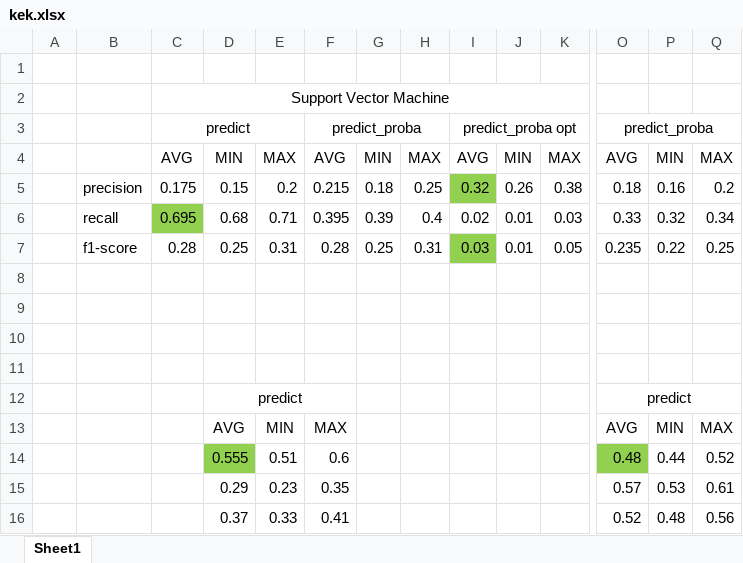
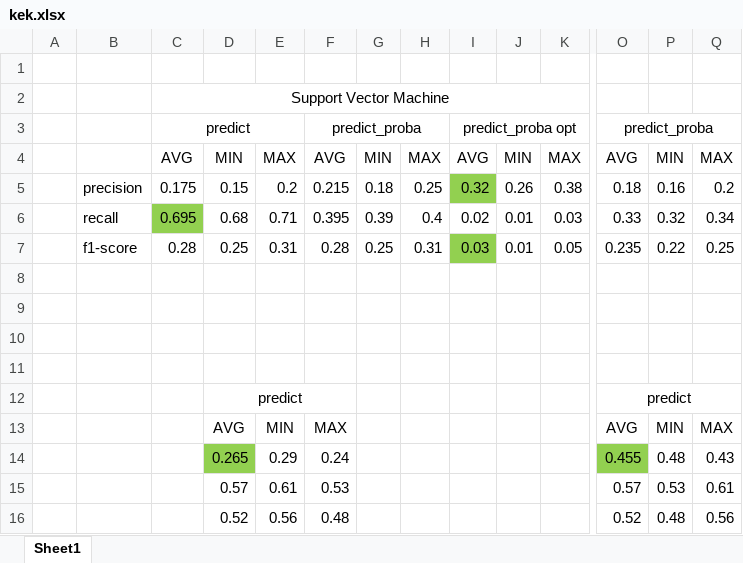
Before and after one commit to Fulber/mlld, an Excel workbook: kek.xlsx, sheet Sheet1, drawn as a sheet; only a part is shown, gaps mark what is left out; values as stored, in another font and other column widths than the file's, no borders; removed rows and columns are numbered as before the commit, all else as after; rows hold the shown columns only; the diff names each change by its address in the sheet, - before the commit and + after, or states it on an @@ line.

```diff
--- a/kek.xlsx (sheet Sheet1)
+++ b/kek.xlsx (sheet Sheet1)
-row 14:  |  |  | 0.555 | 0.51 | 0.6 |  |  |  |  |  | 0.48 | 0.44 | 0.52
-row 15:  |  |  | 0.29 | 0.23 | 0.35 |  |  |  |  |  | 0.57 | 0.53 | 0.61
-row 16:  |  |  | 0.37 | 0.33 | 0.41 |  |  |  |  |  | 0.52 | 0.48 | 0.56
+row 14:  |  |  | 0.265 | 0.29 | 0.24 |  |  |  |  |  | 0.455 | 0.48 | 0.43
+row 15:  |  |  | 0.57 | 0.61 | 0.53 |  |  |  |  |  | 0.57 | 0.53 | 0.61
+row 16:  |  |  | 0.52 | 0.56 | 0.48 |  |  |  |  |  | 0.52 | 0.48 | 0.56
```
Also changed, not shown: 4 other files.
